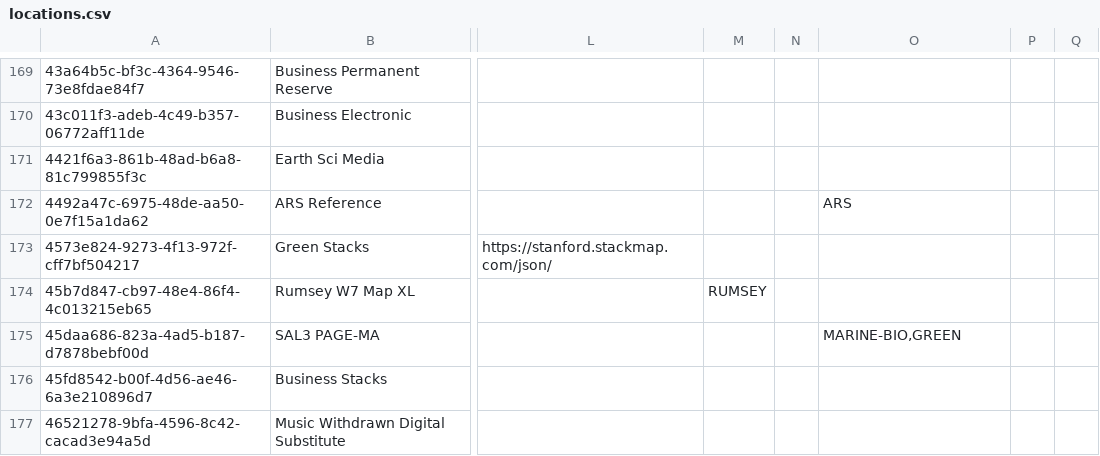
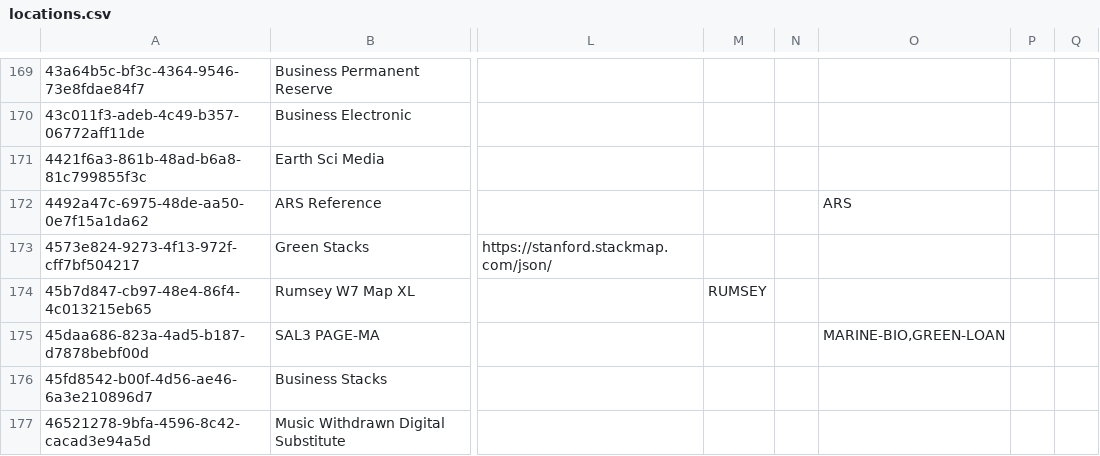
Before and after one commit to sul-dlss/SearchWorks, a CSV file: config/folio/locations.csv, drawn as a sheet; only a part is shown, gaps mark what is left out; the diff names each change by its address in the sheet, - before the commit and + after, or states it on an @@ line.

```diff
--- a/config/folio/locations.csv
+++ b/config/folio/locations.csv
-O175: MARINE-BIO,GREEN
+O175: MARINE-BIO,GREEN-LOAN
```
Also changed, not shown: config/folio/circulation_rules.csv, 4 other files.
